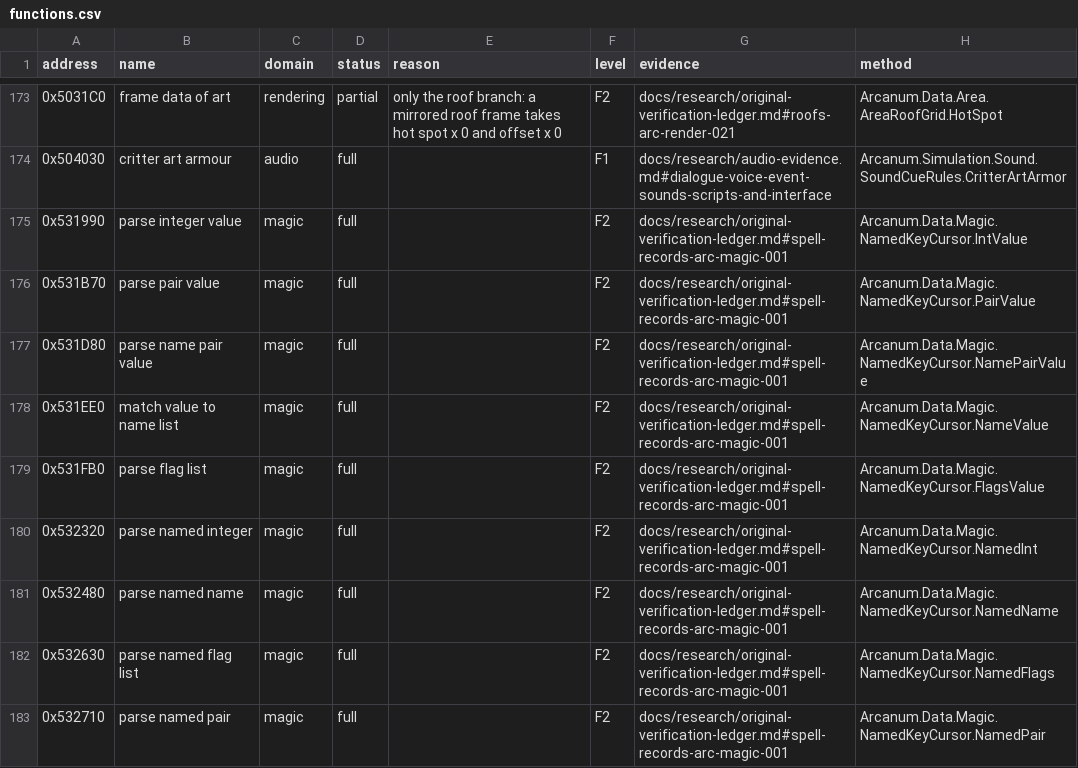
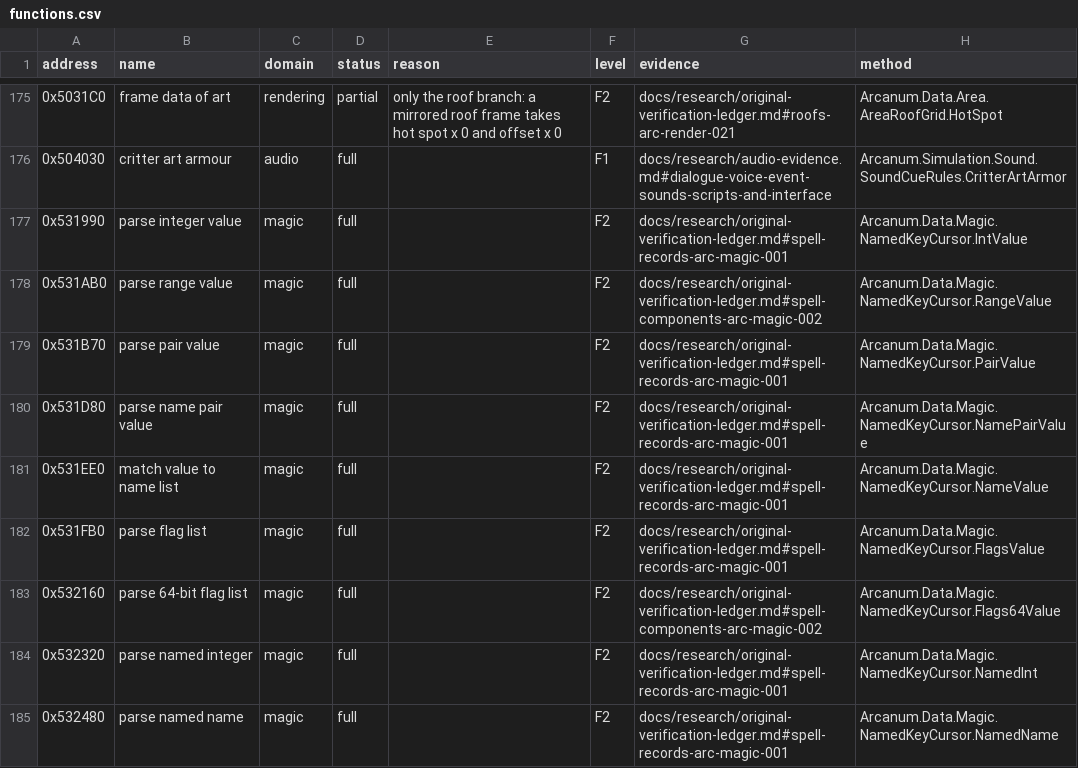
Before and after one commit to Simarglok/arcanum-steamwoven, a CSV file: docs/verification/functions.csv, drawn as a sheet; only a part is shown, gaps mark what is left out; the shorter side is filled out with more unchanged rows; the diff covers the shown part only; the diff names each change by its address in the sheet, - before the commit and + after, or states it on an @@ line.

```diff
--- a/docs/verification/functions.csv
+++ b/docs/verification/functions.csv
+row 178: 0x531AB0 | parse range value | magic | full |  | F2 | docs/research/original-verification-ledger.md#spell-components-arc-magic-002 | Arcanum.Data.Magic.NamedKeyCursor.RangeValue
+row 183: 0x532160 | parse 64-bit flag list | magic | full |  | F2 | docs/research/original-verification-ledger.md#spell-components-arc-magic-002 | Arcanum.Data.Magic.NamedKeyCursor.Flags64Value
```
Also changed, not shown: 4 added rows and 11 edited cells elsewhere in this file, 23 other files.
